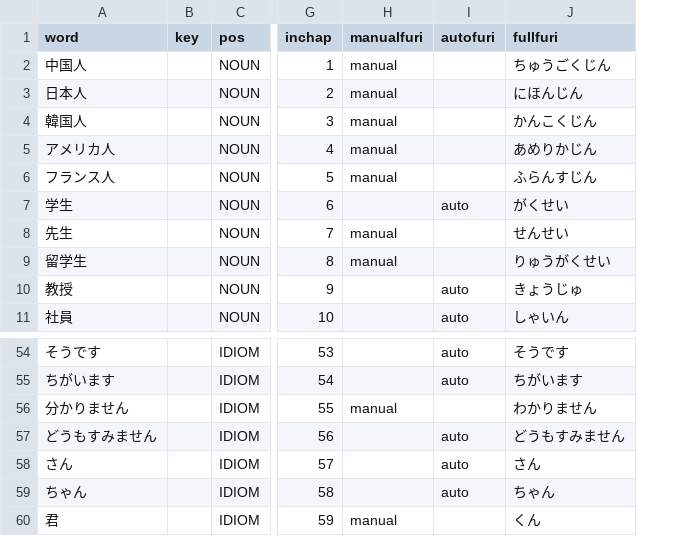
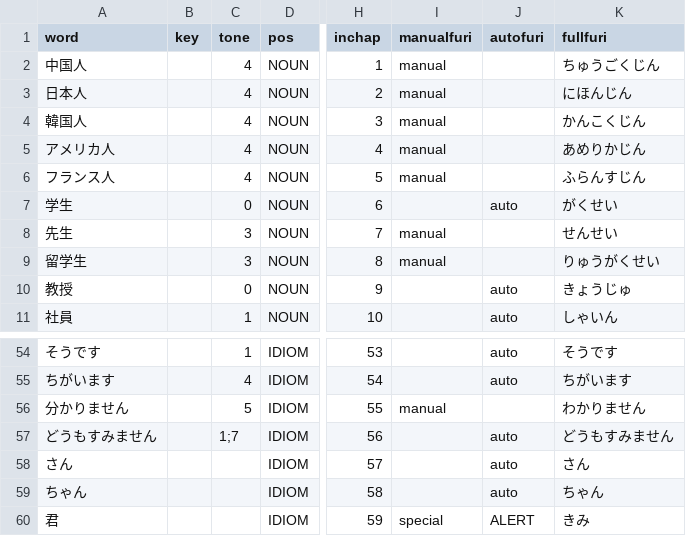
Before and after one commit to poifuture/poigoi, a CSV file: app/spider/BiaozhunRibenyuCSV.csv, drawn as a sheet; only a part is shown, gaps mark what is left out; addresses are those after the commit; the diff names each change by its address in the sheet, - before the commit and + after, or states it on an @@ line.

Commit message:
Add tone

```diff
--- a/app/spider/BiaozhunRibenyuCSV.csv
+++ b/app/spider/BiaozhunRibenyuCSV.csv
+column C (tone), rows 2-11: 4 | 4 | 4 | 4 | 4 | 0 | 3 | 3 | 0 | 1; rows 54-57: 1 | 4 | 5 | 1;7
-I60 (manualfuri): manual
+I60 (manualfuri): special
-J60 (autofuri): (empty)
+J60 (autofuri): ALERT
-K60 (fullfuri): くん
+K60 (fullfuri): きみ
```
